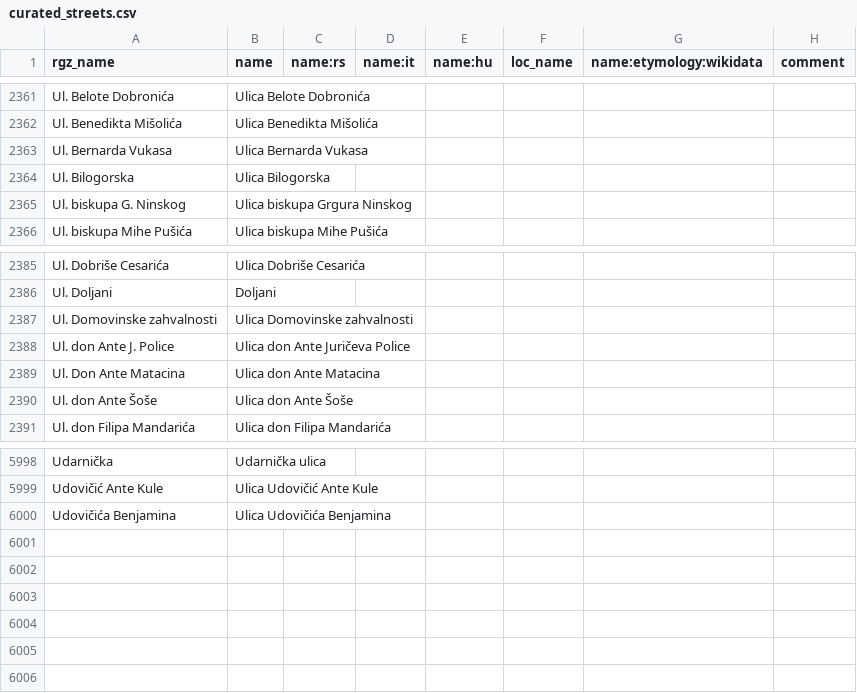
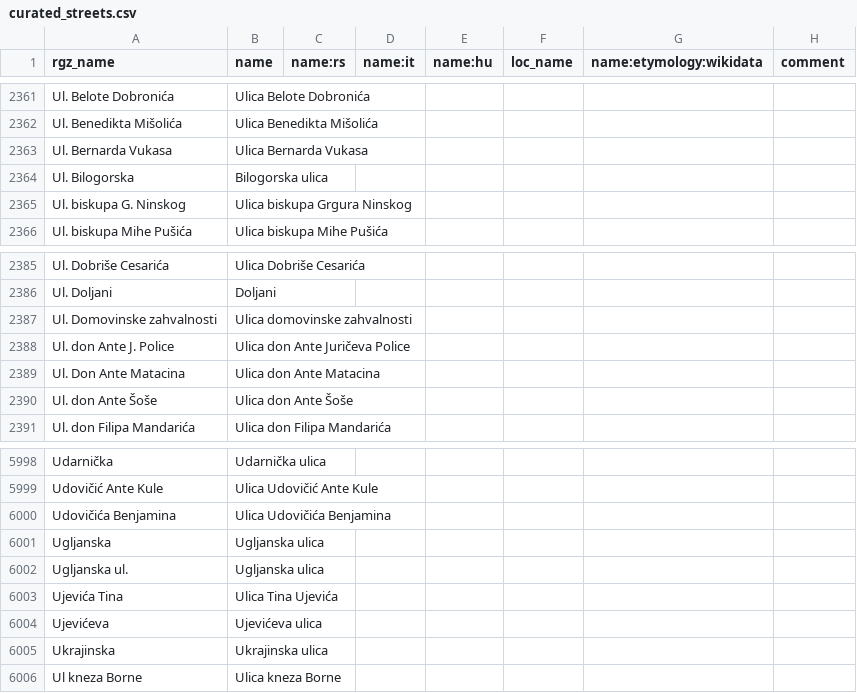
Before and after one commit to osm-hr/adresniregistar-ispravci, a CSV file: curated_streets.csv, drawn as a sheet; only a part is shown, gaps mark what is left out.

Commit message:
Počeli sa U

```diff
--- a/curated_streets.csv
+++ b/curated_streets.csv
@@ -2363,3 +2363,3 @@ Ul. Benedikta Mišolića,Ulica Benedikta Mišolića,,,,,,
 Ul. Bernarda Vukasa,Ulica Bernarda Vukasa,,,,,,
-Ul. Bilogorska,Ulica Bilogorska,,,,,,
+Ul. Bilogorska,Bilogorska ulica,,,,,,
 Ul. biskupa G. Ninskog,Ulica biskupa Grgura Ninskog,,,,,,
@@ -2386,3 +2386,3 @@ Ul. Dobriše Cesarića,Ulica Dobriše Cesarića,,,,,,
 Ul. Doljani,Doljani,,,,,,
-Ul. Domovinske zahvalnosti,Ulica Domovinske zahvalnosti,,,,,,
+Ul. Domovinske zahvalnosti,Ulica domovinske zahvalnosti,,,,,,
 Ul. don Ante J. Police,Ulica don Ante Juričeva Police,,,,,,
@@ -6000 +6000,7 @@ Udovičić Ante Kule,Ulica Udovičić Ante Kule,,,,,,
 Udovičića Benjamina,Ulica Udovičića Benjamina,,,,,,
+Ugljanska,Ugljanska ulica,,,,,,
+Ugljanska ul.,Ugljanska ulica,,,,,,
+Ujevića Tina,Ulica Tina Ujevića,,,,,,
+Ujevićeva,Ujevićeva ulica,,,,,,
+Ukrajinska,Ukrajinska ulica,,,,,,
+Ul kneza Borne,Ulica kneza Borne,,,,,,
```
